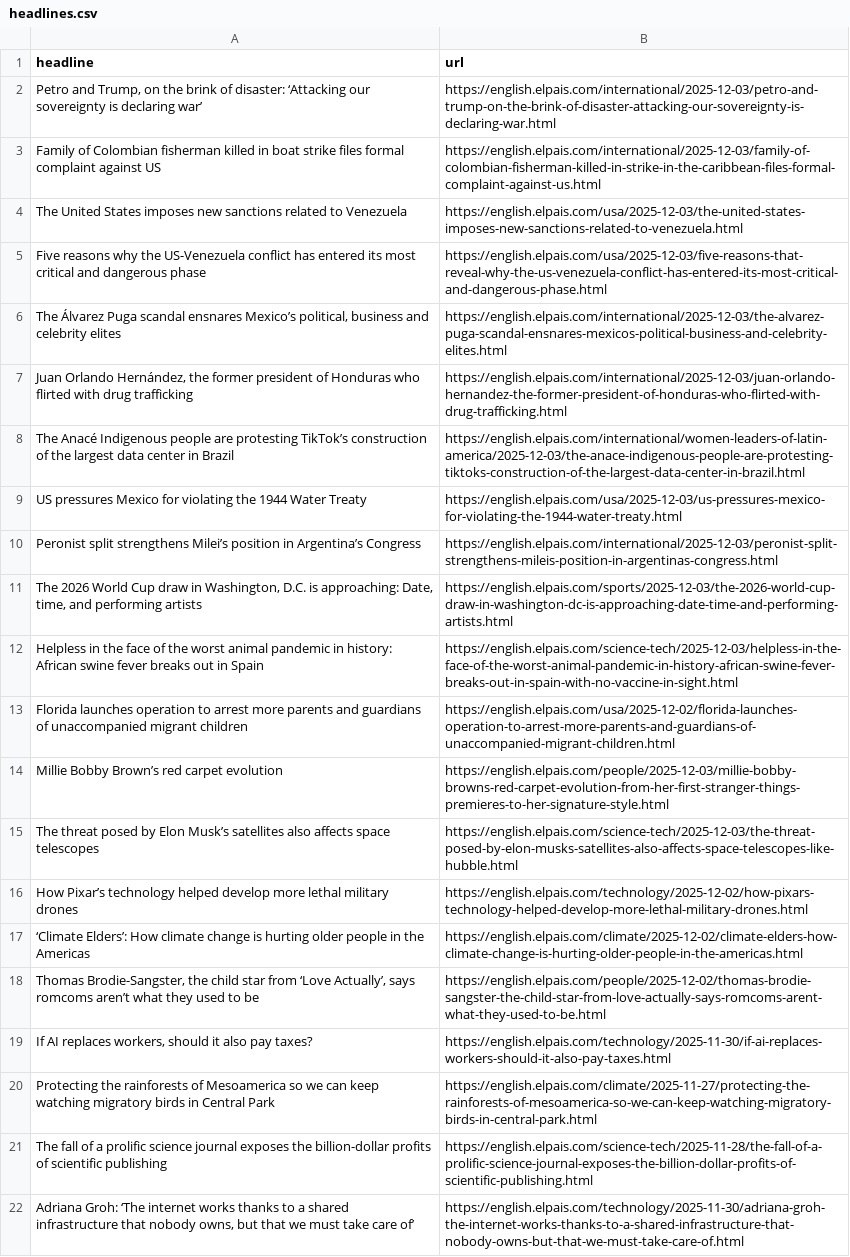
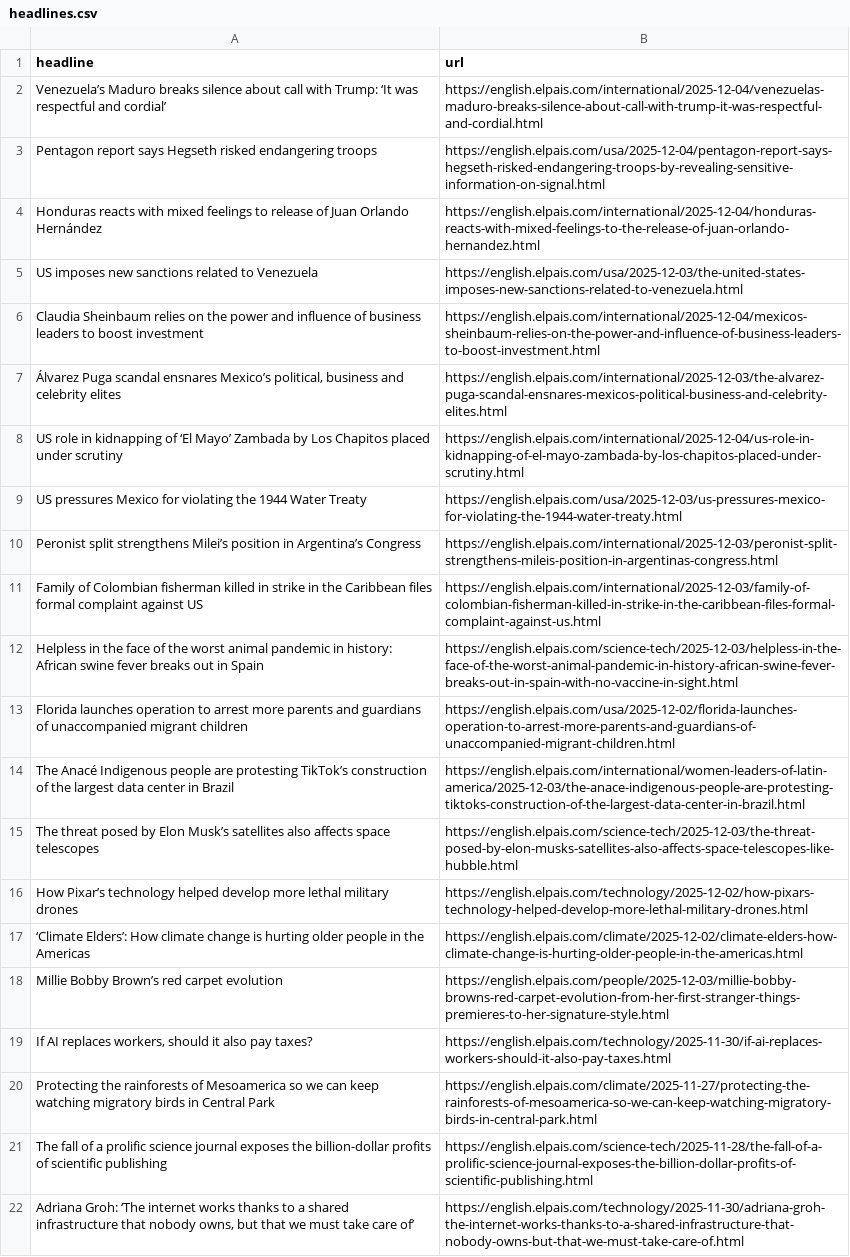
Before and after one commit to patvoe/lede-2024-auto-scraper, a CSV file: headlines.csv, drawn as a sheet; only a part is shown; removed rows and columns are numbered as before the commit, all else as after; the diff names each change by its address in the sheet, - before the commit and + after, or states it on an @@ line.

```diff
--- a/headlines.csv
+++ b/headlines.csv
-row 2: Petro and Trump, on the brink of disaster: ‘Attacking our sovereignty is declaring war’ | https://english.elpais.com/international/2025-12-03/petro-and-trump-on-the-brink-of-disaster-attacking-our-sovereignty-is-declaring-war.html
-row 3: Family of Colombian fisherman killed in boat strike files formal complaint against US | https://english.elpais.com/international/2025-12-03/family-of-colombian-fisherman-killed-in-strike-in-the-caribbean-files-formal-complaint-against-us.html
+row 2: Venezuela’s Maduro breaks silence about call with Trump: ‘It was respectful and cordial’ | https://english.elpais.com/international/2025-12-04/venezuelas-maduro-breaks-silence-about-call-with-trump-it-was-respectful-and-cordial.html
+row 3: Pentagon report says Hegseth risked endangering troops | https://english.elpais.com/usa/2025-12-04/pentagon-report-says-hegseth-risked-endangering-troops-by-revealing-sensitive-information-on-signal.html
+row 4: Honduras reacts with mixed feelings to release of Juan Orlando Hernández | https://english.elpais.com/international/2025-12-04/honduras-reacts-with-mixed-feelings-to-the-release-of-juan-orlando-hernandez.html
-A5 (headline): The United States imposes new…
+A5 (headline): US imposes new…
-row 5: Five reasons why the US-Venezuela conflict has entered its most critical and dangerous phase | https://english.elpais.com/usa/2025-12-03/five-reasons-that-reveal-why-the-us-venezuela-conflict-has-entered-its-most-critical-and-dangerous-phase.html
+row 6: Claudia Sheinbaum relies on the power and influence of business leaders to boost investment | https://english.elpais.com/international/2025-12-04/mexicos-sheinbaum-relies-on-the-power-and-influence-of-business-leaders-to-boost-investment.html
-A7 (headline): The Álvarez Puga…
+A7 (headline): Álvarez Puga…
-row 7: Juan Orlando Hernández, the former president of Honduras who flirted with drug trafficking | https://english.elpais.com/international/2025-12-03/juan-orlando-hernandez-the-former-president-of-honduras-who-flirted-with-drug-trafficking.html
+row 8: US role in kidnapping of ‘El Mayo’ Zambada by Los Chapitos placed under scrutiny | https://english.elpais.com/international/2025-12-04/us-role-in-kidnapping-of-el-mayo-zambada-by-los-chapitos-placed-under-scrutiny.html
-row 11: The 2026 World Cup draw in Washington, D.C. is approaching: Date, time, and performing artists | https://english.elpais.com/sports/2025-12-03/the-2026-world-cup-draw-in-washington-dc-is-approaching-date-time-and-performing-artists.html
+row 11: Family of Colombian fisherman killed in strike in the Caribbean files formal complaint against US | https://english.elpais.com/international/2025-12-03/family-of-colombian-fisherman-killed-in-strike-in-the-caribbean-files-formal-complaint-against-us.html
@@ row 8 moved to row 14: The Anacé Indigenous people are protesti… @@
-row 18: Thomas Brodie-Sangster, the child star from ‘Love Actually’, says romcoms aren’t what they used to be | https://english.elpais.com/people/2025-12-02/thomas-brodie-sangster-the-child-star-from-love-actually-says-romcoms-arent-what-they-used-to-be.html
@@ row 14 moved to row 18: Millie Bobby Brown’s red carpet evolutio… @@
```
